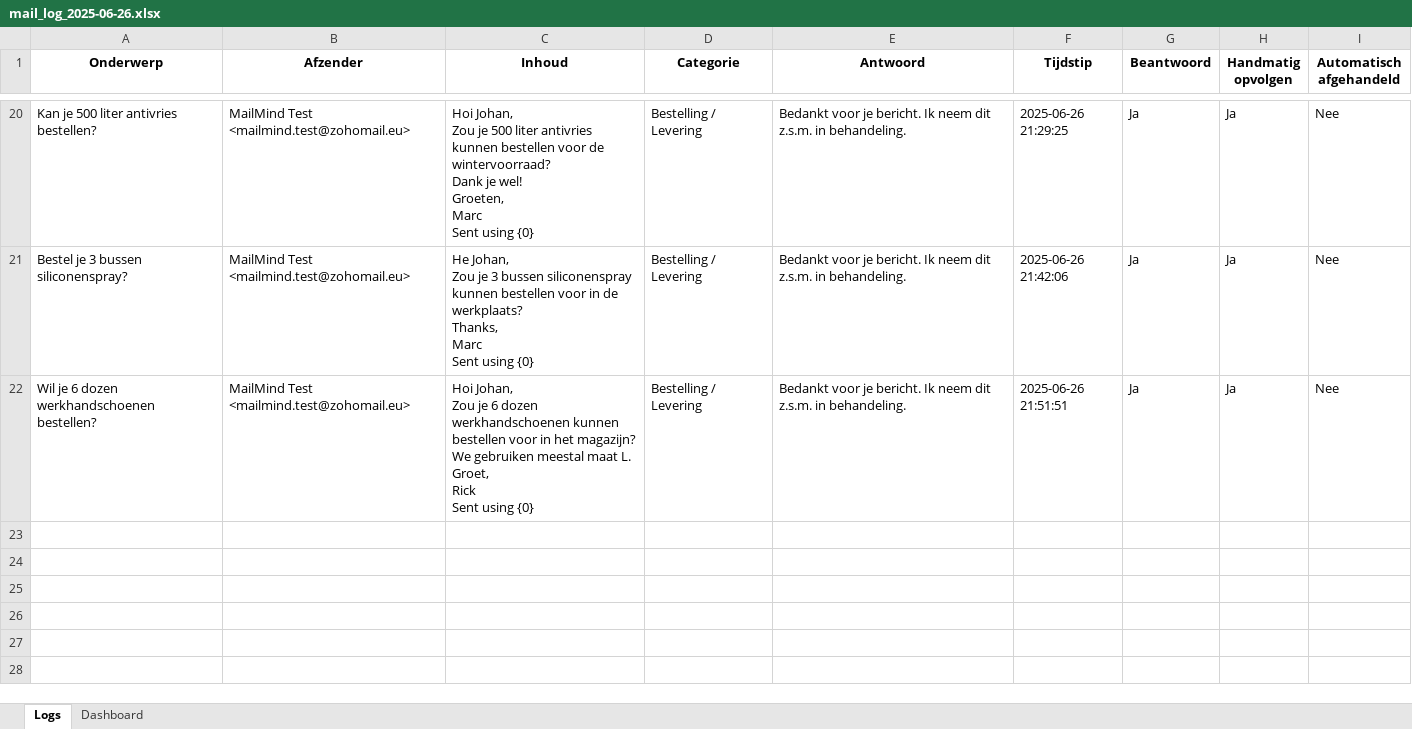
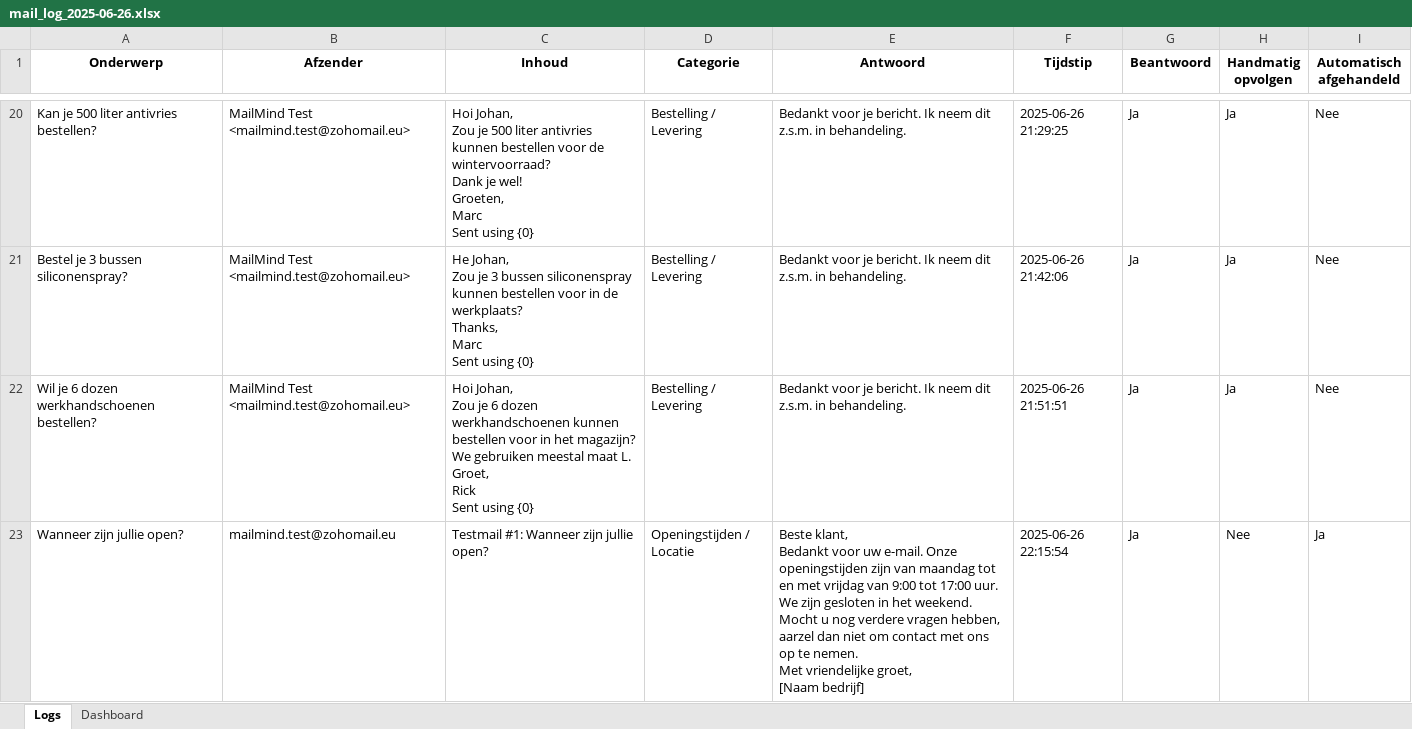
Before and after one commit to MailMind-app/streamlit-dashboard, an Excel workbook: logs/mail_log_2025-06-26.xlsx, sheet Logs, drawn as a sheet; only a part is shown, gaps mark what is left out; values as stored, in another font and other column widths than the file's, no borders; conditional formats not drawn; ↵ is a line break in a cell; the diff names each change by its address in the sheet, - before the commit and + after, or states it on an @@ line.

Commit message:
Automatische test-sync: 2025-06-26 22:16:50

```diff
--- a/logs/mail_log_2025-06-26.xlsx (sheet Logs)
+++ b/logs/mail_log_2025-06-26.xlsx (sheet Logs)
+row 23: Wanneer zijn jullie open? | mailmind.test@zohomail.eu | Testmail #1: Wanneer zijn jullie open? | Openingstijden / Locatie | Beste klant, ↵ Bedankt voor uw e-mail. Onze openingstijden zijn van maandag tot en met vrijdag van 9:00 tot 17:00 uur. We zijn gesloten in het weekend. Mocht u nog verdere vragen hebben, aarzel dan niet om contact met ons op te nemen. ↵ Met vriendelijke groet, ↵ [Naam bedrijf] | 2025-06-26 22:15:54 | Ja | Nee | Ja
```
Also changed, not shown: sheet Dashboard, charts or pictures.
